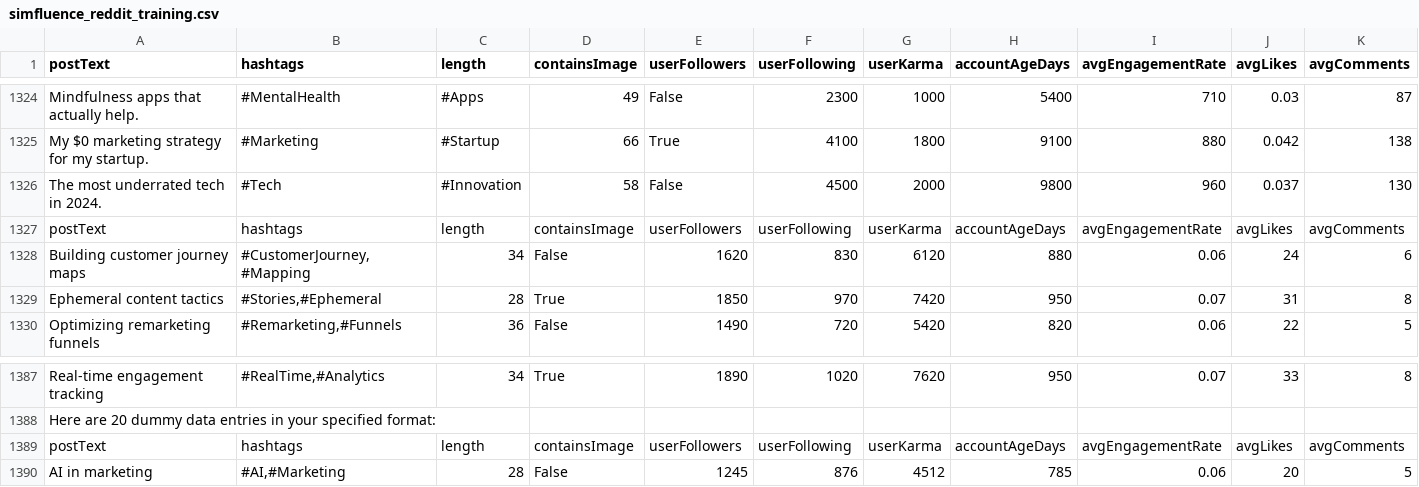
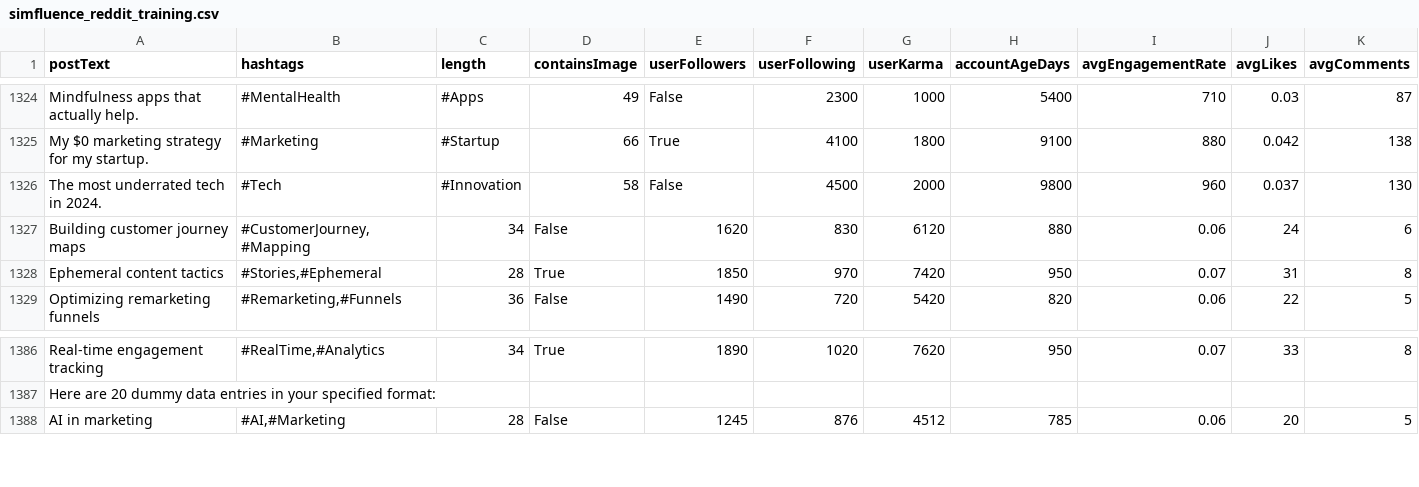
Before and after one commit to palsoumaditya/Sim-Fluence, a CSV file: Ai/data/simfluence_reddit_training.csv, drawn as a sheet; only a part is shown, gaps mark what is left out; rows hold the shown columns only; the diff names each change by its address in the sheet, - before the commit and + after, or states it on an @@ line.

Commit message:
feat: Remove duplicate header lines and clean up dataset entries

```diff
--- a/Ai/data/simfluence_reddit_training.csv
+++ b/Ai/data/simfluence_reddit_training.csv
-row 1327: postText | hashtags | length | containsImage | userFollowers | userFollowing | userKarma | accountAgeDays | avgEngagementRate | avgLikes | avgComments
-row 1389: postText | hashtags | length | containsImage | userFollowers | userFollowing | userKarma | accountAgeDays | avgEngagementRate | avgLikes | avgComments
```
